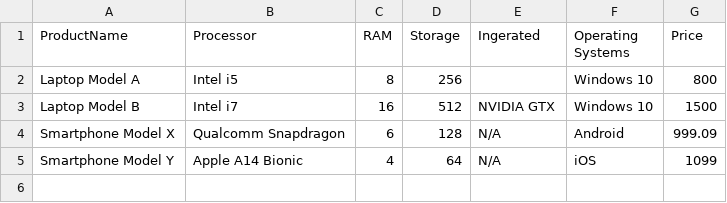
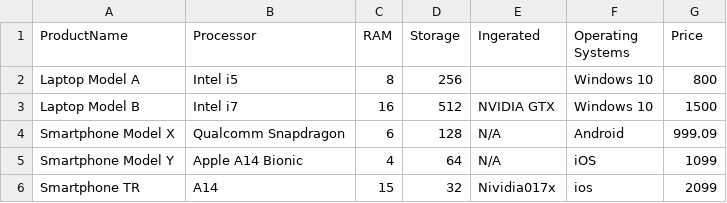
Before and after one commit to ZClarkXXYZ/hw1_3_products, a CSV file: products.csv, drawn as a sheet.

```diff
--- a/products.csv
+++ b/products.csv
@@ -5 +5,2 @@ Smartphone Model X,Qualcomm Snapdragon,6,128,N/A,Android,999.09
 Smartphone Model Y,Apple A14 Bionic,4,64,N/A,iOS,1099
+Smartphone TR,A14,15,32,Nividia017x,ios,2099
```
Also changed, not shown: 9 other files.
